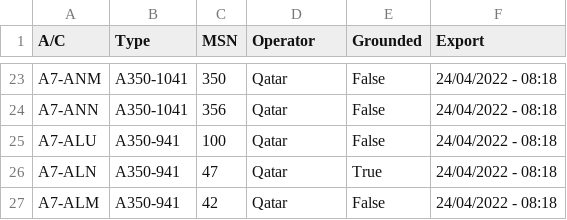
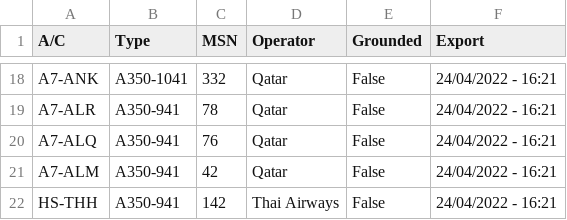
Before and after one commit to clintjb/clintjb.github.v2, a CSV file: _data/flight_data_a350.csv, drawn as a sheet; only a part is shown, gaps mark what is left out; removed rows and columns are numbered as before the commit, all else as after; the diff covers the shown part only; the diff names each change by its address in the sheet, - before the commit and + after, or states it on an @@ line.

```diff
--- a/_data/flight_data_a350.csv
+++ b/_data/flight_data_a350.csv
-A18 (A/C): A7-ANM
+A18 (A/C): A7-ANK
-C18 (MSN): 350
+C18 (MSN): 332
-F18:F20 (Export): 24/04/2022 - 08:18
+F18:F20 (Export): 24/04/2022 - 16:21
-A19 (A/C): A7-ANN
+A19 (A/C): A7-ALR
-B19 (Type): A350-1041
+B19 (Type): A350-941
-C19 (MSN): 356
+C19 (MSN): 78
-A20 (A/C): A7-ALU
+A20 (A/C): A7-ALQ
-C20 (MSN): 100
+C20 (MSN): 76
-row 26: A7-ALN | A350-941 | 47 | Qatar | True | 24/04/2022 - 08:18
-F21 (Export): 24/04/2022 - 08:18
+F21 (Export): 24/04/2022 - 16:21
+row 22: HS-THH | A350-941 | 142 | Thai Airways | False | 24/04/2022 - 16:21
```
Also changed, not shown: 6 added rows, 11 removed rows and 20 edited cells elsewhere in this file, 1 other file.
